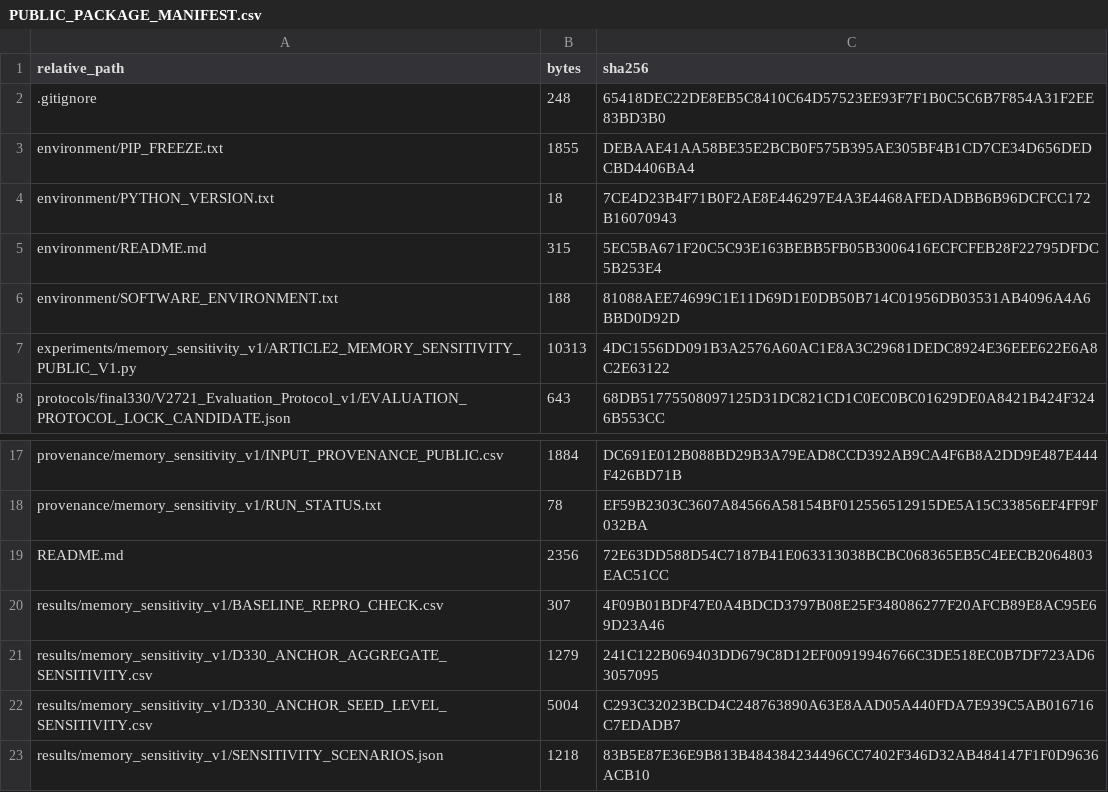
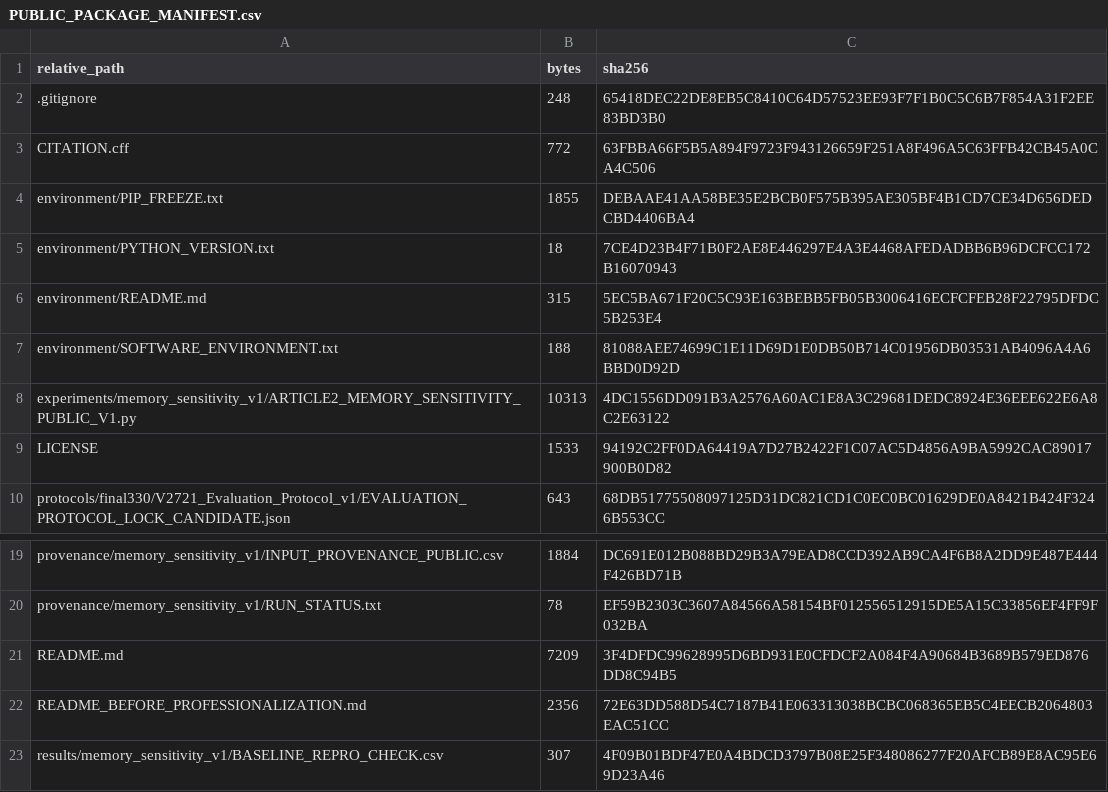
Before and after one commit to msosmanpour/DMADSAC, a CSV file: PUBLIC_PACKAGE_MANIFEST.csv, drawn as a sheet; only a part is shown, gaps mark what is left out; the shorter side is filled out with more unchanged rows.

Commit message:
Add citation metadata, license, and reproducibility guidance

```diff
--- a/PUBLIC_PACKAGE_MANIFEST.csv
+++ b/PUBLIC_PACKAGE_MANIFEST.csv
@@ -2,2 +2,3 @@
 ".gitignore","248","65418DEC22DE8EB5C8410C64D57523EE93F7F1B0C5C6B7F854A31F2EE83BD3B0"
+"CITATION.cff","772","63FBBA66F5B5A894F9723F943126659F251A8F496A5C63FFB42CB45A0CA4C506"
 "environment/PIP_FREEZE.txt","1855","DEBAAE41AA58BE35E2BCB0F575B395AE305BF4B1CD7CE34D656DEDCBD4406BA4"
@@ -7,2 +8,3 @@
 "experiments/memory_sensitivity_v1/ARTICLE2_MEMORY_SENSITIVITY_PUBLIC_V1.py","10313","4DC1556DD091B3A2576A60AC1E8A3C29681DEDC8924E36EEE622E6A8C2E63122"
+"LICENSE","1533","94192C2FF0DA64419A7D27B2422F1C07AC5D4856A9BA5992CAC89017900B0D82"
 "protocols/final330/V2721_Evaluation_Protocol_v1/EVALUATION_PROTOCOL_LOCK_CANDIDATE.json","643","68DB51775508097125D31DC821CD1C0EC0BC01629DE0A8421B424F3246B553CC"
@@ -18,3 +20,4 @@
 "provenance/memory_sensitivity_v1/RUN_STATUS.txt","78","EF59B2303C3607A84566A58154BF012556512915DE5A15C33856EF4FF9F032BA"
-"README.md","2356","72E63DD588D54C7187B41E063313038BCBC068365EB5C4EECB2064803EAC51CC"
+"README.md","7209","3F4DFDC99628995D6BD931E0CFDCF2A084F4A90684B3689B579ED876DD8C94B5"
+"README_BEFORE_PROFESSIONALIZATION.md","2356","72E63DD588D54C7187B41E063313038BCBC068365EB5C4EECB2064803EAC51CC"
 "results/memory_sensitivity_v1/BASELINE_REPRO_CHECK.csv","307","4F09B01BDF47E0A4BDCD3797B08E25F348086277F20AFCB89E8AC95E69D23A46"
```
Also changed, not shown: 3 other files.
